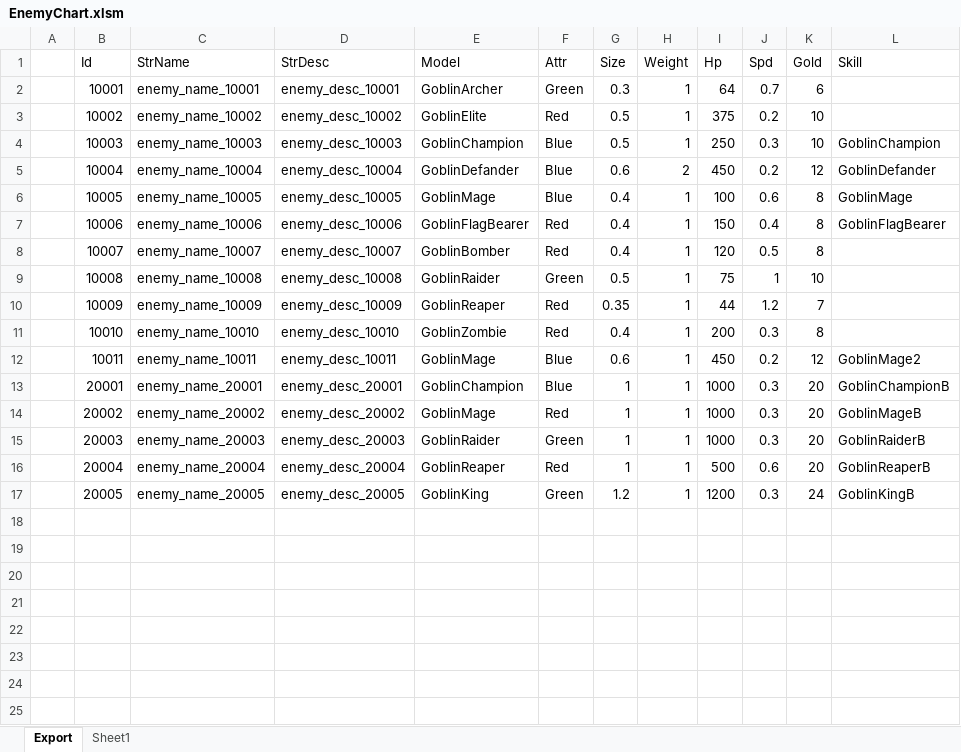
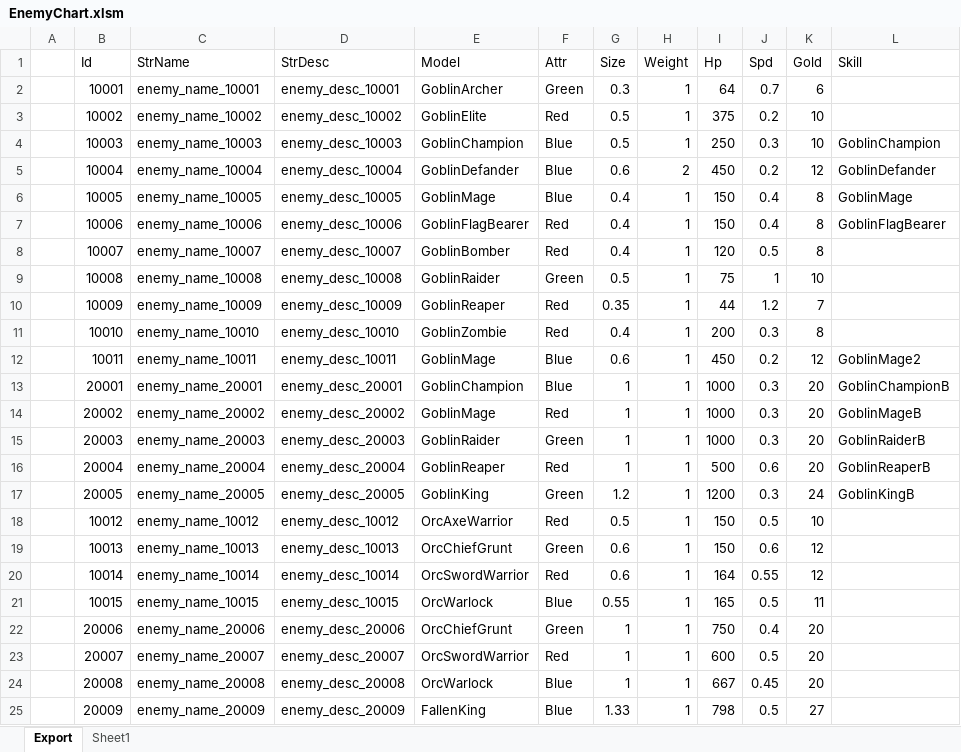
Before and after one commit to BlindBullet/ProjectDF, an Excel workbook: Assets/DataTables~/EnemyChart.xlsm, sheet Export, drawn as a sheet; values as stored, in another font and other column widths than the file's, no borders; charts and pictures not drawn; the diff names each change by its address in the sheet, - before the commit and + after, or states it on an @@ line.

```diff
--- a/Assets/DataTables~/EnemyChart.xlsm (sheet Export)
+++ b/Assets/DataTables~/EnemyChart.xlsm (sheet Export)
-I6 (Hp): 100
+I6 (Hp): 150
-J6 (Spd): 0.6
+J6 (Spd): 0.4
+row 18:  | 10012 | enemy_name_10012 | enemy_desc_10012 | OrcAxeWarrior | Red | 0.5 | 1 | 150 | 0.5 | 10
+row 19:  | 10013 | enemy_name_10013 | enemy_desc_10013 | OrcChiefGrunt | Green | 0.6 | 1 | 150 | 0.6 | 12
+row 20:  | 10014 | enemy_name_10014 | enemy_desc_10014 | OrcSwordWarrior | Red | 0.6 | 1 | 164 | 0.55 | 12
+row 21:  | 10015 | enemy_name_10015 | enemy_desc_10015 | OrcWarlock | Blue | 0.55 | 1 | 165 | 0.5 | 11
+row 22:  | 20006 | enemy_name_20006 | enemy_desc_20006 | OrcChiefGrunt | Green | 1 | 1 | 750 | 0.4 | 20
+row 23:  | 20007 | enemy_name_20007 | enemy_desc_20007 | OrcSwordWarrior | Red | 1 | 1 | 600 | 0.5 | 20
+row 24:  | 20008 | enemy_name_20008 | enemy_desc_20008 | OrcWarlock | Blue | 1 | 1 | 667 | 0.45 | 20
+row 25:  | 20009 | enemy_name_20009 | enemy_desc_20009 | FallenKing | Blue | 1.33 | 1 | 798 | 0.5 | 27
```
Also changed, not shown: sheet Sheet1, charts or pictures, Assets/DataTables~/EnemySkillChart.xlsm, Assets/DataTables~/FxChart.xlsm, 30 other files.
